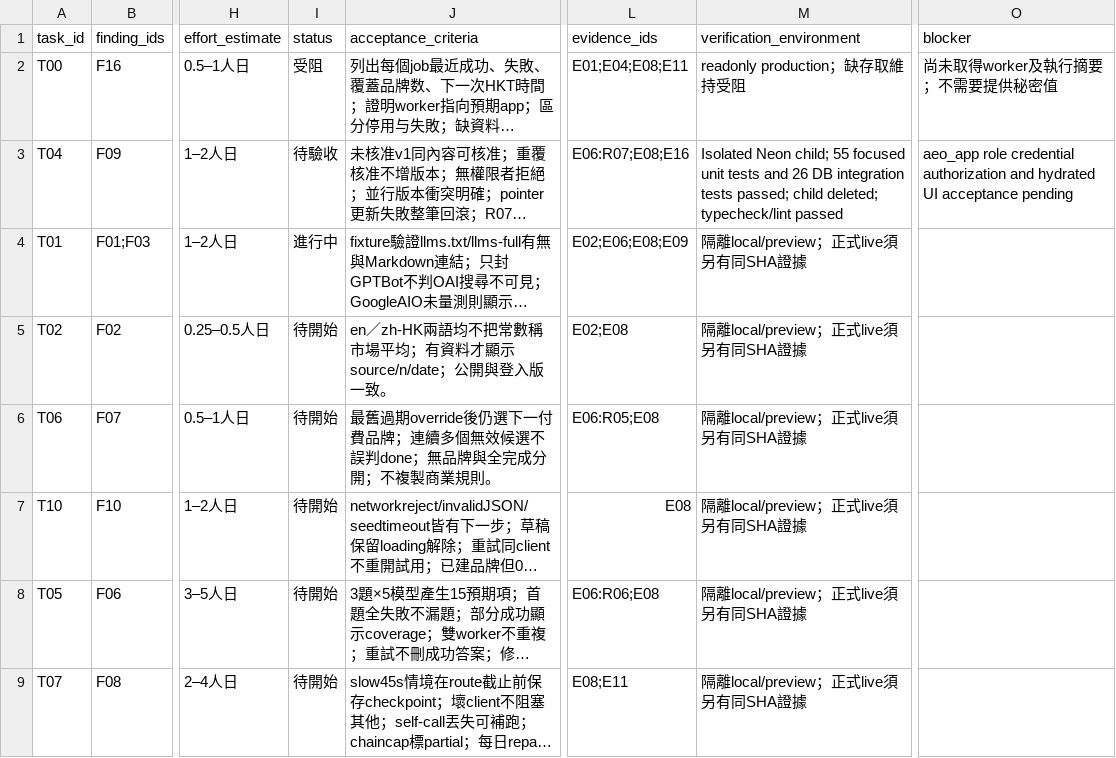
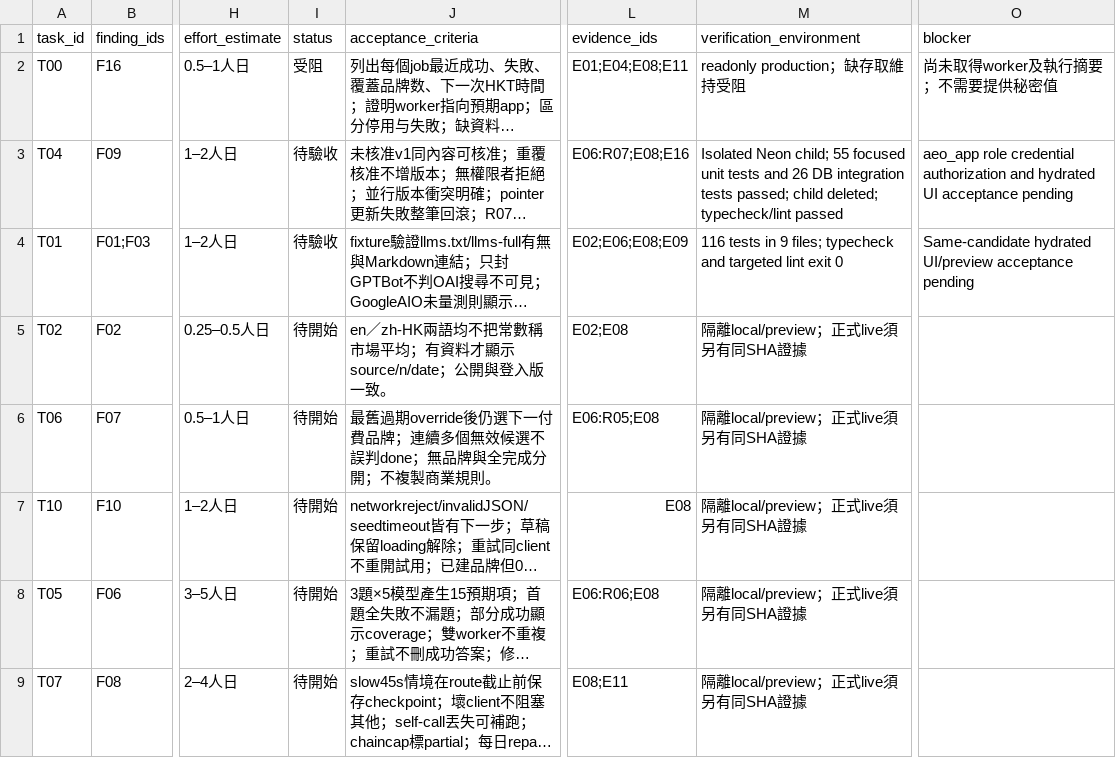
Before and after one commit to YNWAforever/aiso, a CSV file: docs/aiso-remediation/AISO_Codex_Repair_Tasks_2026-10-03.csv, drawn as a sheet; only a part is shown, gaps mark what is left out; long unchanged cells end in …; the diff names each change by its address in the sheet, - before the commit and + after, or states it on an @@ line.

```diff
--- a/docs/aiso-remediation/AISO_Codex_Repair_Tasks_2026-10-03.csv
+++ b/docs/aiso-remediation/AISO_Codex_Repair_Tasks_2026-10-03.csv
-I4 (status): 進行中
+I4 (status): 待驗收
-M4 (verification_environment): 隔離local/preview；正式live須另有同SHA證據
+M4 (verification_environment): 116 tests in 9 files; typecheck and targeted lint exit 0
-O4 (blocker): (empty)
+O4 (blocker): Same-candidate hydrated UI/preview acceptance pending
```
Also changed, not shown: docs/aiso-remediation/AISO_Codex_Verification_Matrix_2026-10-03.csv, 20 other files.
